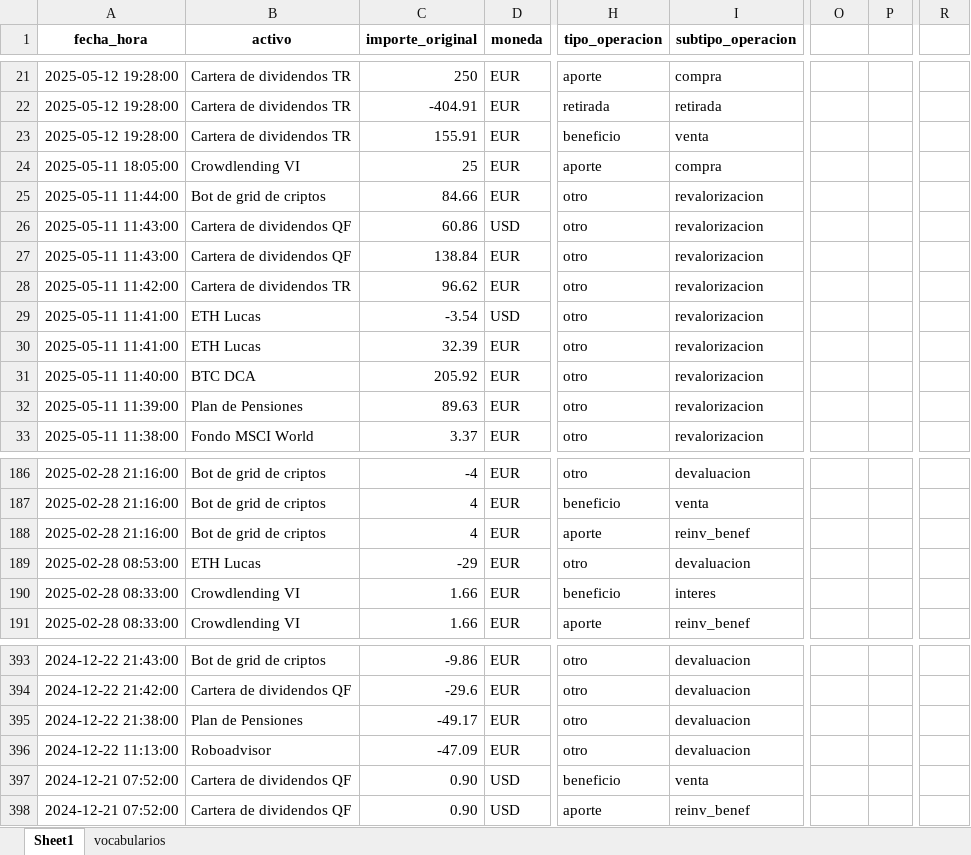
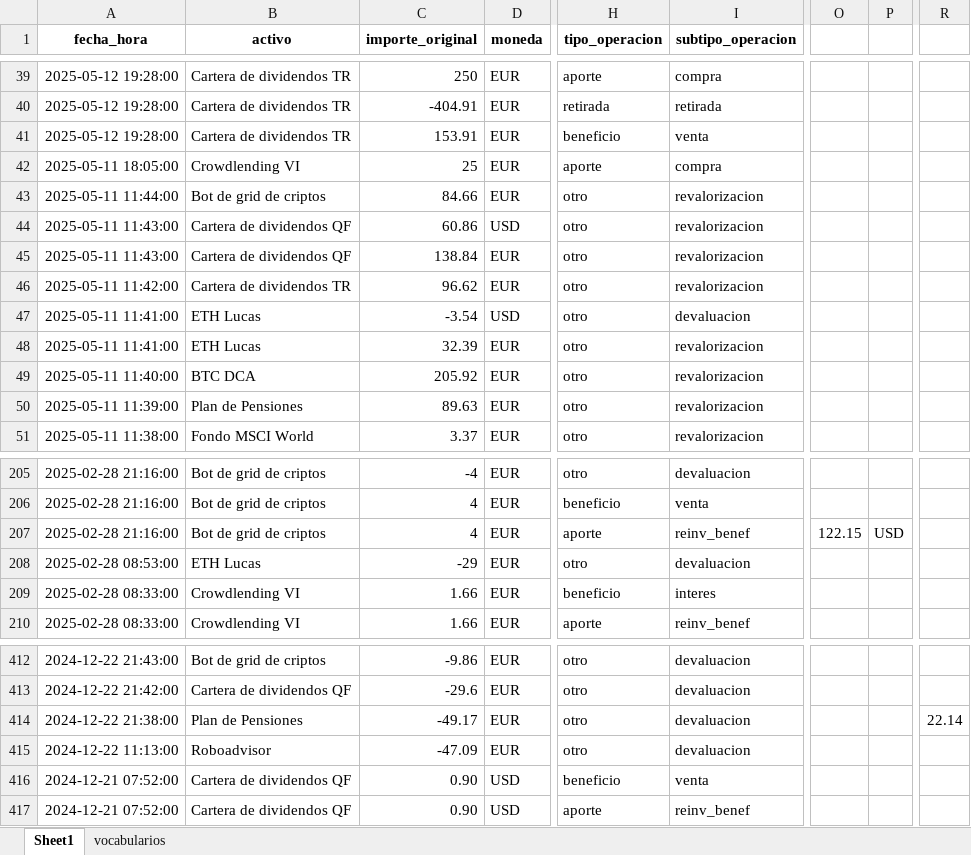
Before and after one commit to pablesite/cartera-inversion, an Excel workbook: transacciones.xlsx, sheet Sheet1, drawn as a sheet; only a part is shown, gaps mark what is left out; values as stored, in another font and other column widths than the file's, no borders; addresses are those after the commit; the diff covers the shown part only; the diff names each change by its address in the sheet, - before the commit and + after, or states it on an @@ line.

```diff
--- a/transacciones.xlsx (sheet Sheet1)
+++ b/transacciones.xlsx (sheet Sheet1)
-C41 (importe_original): 155.91
+C41 (importe_original): 153.91
-I47 (subtipo_operacion): revalorizacion
+I47 (subtipo_operacion): devaluacion
-O207: (empty)
+O207: 122.15
-P207: (empty)
+P207: USD
-R414: (empty)
+R414: 22.14
```
Also changed, not shown: 19 added rows, 4 edited cells and cell formats elsewhere in this sheet, formulas that keep their value, 3 other files.
